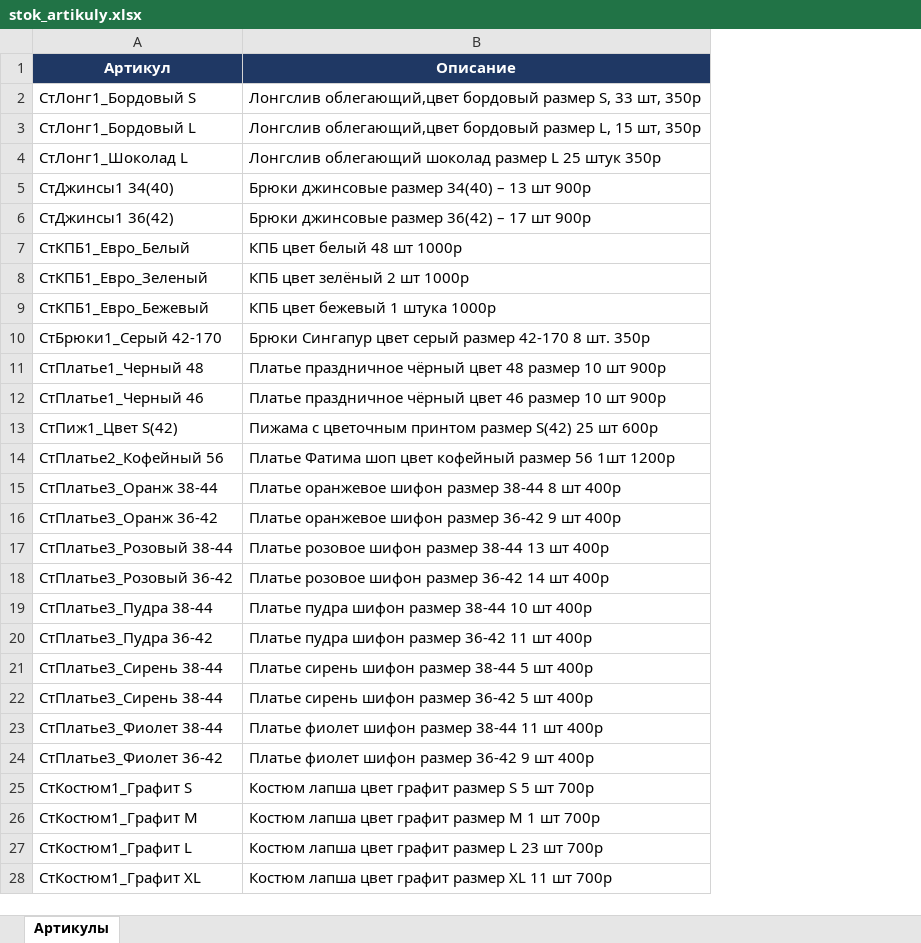
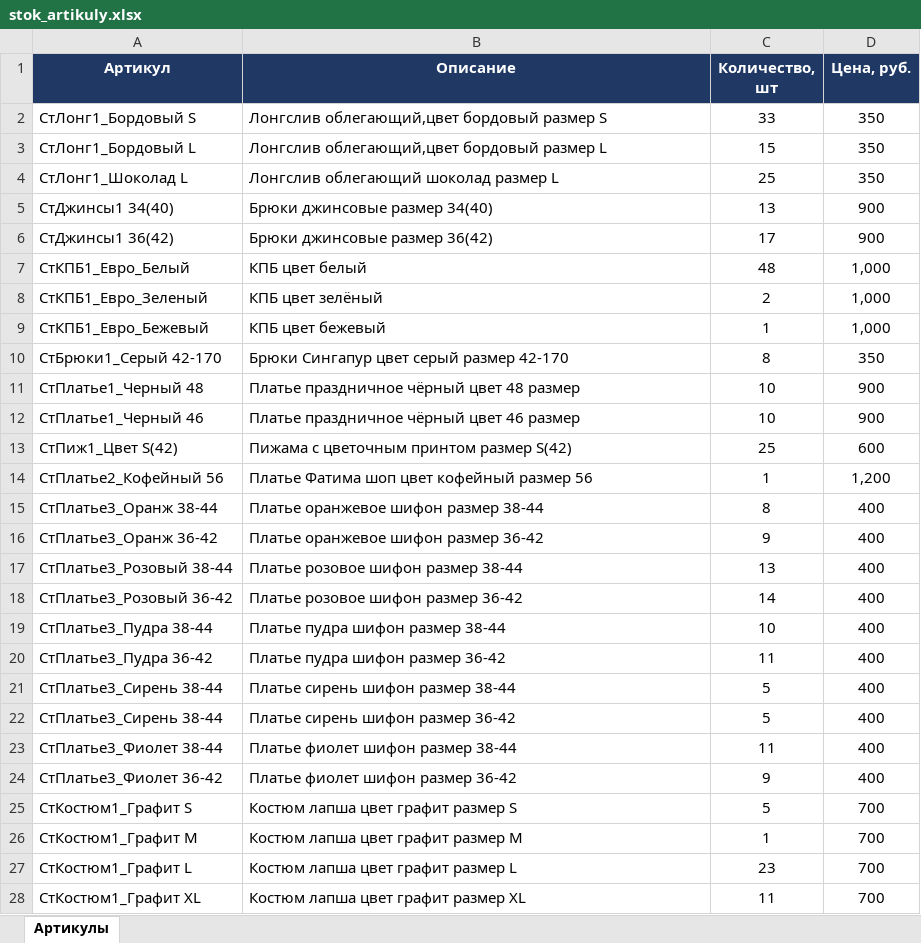
Before and after one commit to Julia297-ui/1, an Excel workbook: stock/stok_artikuly.xlsx, sheet Артикулы, drawn as a sheet; only a part is shown; values as stored, in another font and other column widths than the file's, no borders; the diff covers the shown part only; the diff names each change by its address in the sheet, - before the commit and + after, or states it on an @@ line.

```diff
--- a/stock/stok_artikuly.xlsx (sheet Артикулы)
+++ b/stock/stok_artikuly.xlsx (sheet Артикулы)
+column C (Количество, шт), rows 2-28: 33 | 15 | 25 | 13 | 17 | 48 | 2 | 1 | 8 | 10 | 10 | 25 | 1 | 8 | 9 | 13 | 14 | 10 | 11 | 5 | 5 | 11 | 9 | 5 | 1 | 23 | 11
+column D (Цена, руб.), rows 2-28: 350 | 350 | 350 | 900 | 900 | 1,000 | 1,000 | 1,000 | 350 | 900 | 900 | 600 | 1,200 | 400 | 400 | 400 | 400 | 400 | 400 | 400 | 400 | 400 | 400 | 700 | 700 | 700 | 700
-B2 (Описание): …бордовый размер S, 33 шт, 350р
+B2 (Описание): …бордовый размер S
-B3 (Описание): …бордовый размер L, 15 шт, 350р
+B3 (Описание): …бордовый размер L
-B4 (Описание): Лонгслив облегающий шоколад размер L 25 штук 350р
+B4 (Описание): Лонгслив облегающий шоколад размер L
-B5 (Описание): Брюки джинсовые размер 34(40) – 13 шт 900р
+B5 (Описание): Брюки джинсовые размер 34(40)
-B6 (Описание): Брюки джинсовые размер 36(42) – 17 шт 900р
+B6 (Описание): Брюки джинсовые размер 36(42)
-B7 (Описание): КПБ цвет белый 48 шт 1000р
+B7 (Описание): КПБ цвет белый
-B8 (Описание): КПБ цвет зелёный 2 шт 1000р
+B8 (Описание): КПБ цвет зелёный
-B9 (Описание): КПБ цвет бежевый 1 штука 1000р
+B9 (Описание): КПБ цвет бежевый
-B10 (Описание): Брюки Сингапур цвет серый размер 42-170 8 шт. 350р
+B10 (Описание): Брюки Сингапур цвет серый размер 42-170
-B11 (Описание): …48 размер 10 шт 900р
+B11 (Описание): …48 размер
-B12 (Описание): …46 размер 10 шт 900р
+B12 (Описание): …46 размер
-B13 (Описание): Пижама с цветочным принтом размер S(42) 25 шт 600р
+B13 (Описание): Пижама с цветочным принтом размер S(42)
-B14 (Описание): …размер 56 1шт 1200р
+B14 (Описание): …размер 56
-B15 (Описание): Платье оранжевое шифон размер 38-44 8 шт 400р
+B15 (Описание): Платье оранжевое шифон размер 38-44
-B16 (Описание): Платье оранжевое шифон размер 36-42 9 шт 400р
+B16 (Описание): Платье оранжевое шифон размер 36-42
-B17 (Описание): Платье розовое шифон размер 38-44 13 шт 400р
+B17 (Описание): Платье розовое шифон размер 38-44
-B18 (Описание): Платье розовое шифон размер 36-42 14 шт 400р
+B18 (Описание): Платье розовое шифон размер 36-42
-B19 (Описание): Платье пудра шифон размер 38-44 10 шт 400р
+B19 (Описание): Платье пудра шифон размер 38-44
-B20 (Описание): Платье пудра шифон размер 36-42 11 шт 400р
+B20 (Описание): Платье пудра шифон размер 36-42
-B21 (Описание): Платье сирень шифон размер 38-44 5 шт 400р
+B21 (Описание): Платье сирень шифон размер 38-44
-B22 (Описание): Платье сирень шифон размер 36-42 5 шт 400р
+B22 (Описание): Платье сирень шифон размер 36-42
-B23 (Описание): Платье фиолет шифон размер 38-44 11 шт 400р
+B23 (Описание): Платье фиолет шифон размер 38-44
-B24 (Описание): Платье фиолет шифон размер 36-42 9 шт 400р
+B24 (Описание): Платье фиолет шифон размер 36-42
-B25 (Описание): Костюм лапша цвет графит размер S 5 шт 700р
+B25 (Описание): Костюм лапша цвет графит размер S
-B26 (Описание): Костюм лапша цвет графит размер М 1 шт 700р
+B26 (Описание): Костюм лапша цвет графит размер М
-B27 (Описание): Костюм лапша цвет графит размер L 23 шт 700р
+B27 (Описание): Костюм лапша цвет графит размер L
-B28 (Описание): Костюм лапша цвет графит размер ХL 11 шт 700р
+B28 (Описание): Костюм лапша цвет графит размер ХL
```
Also changed, not shown: 58 edited cells elsewhere in this sheet.
